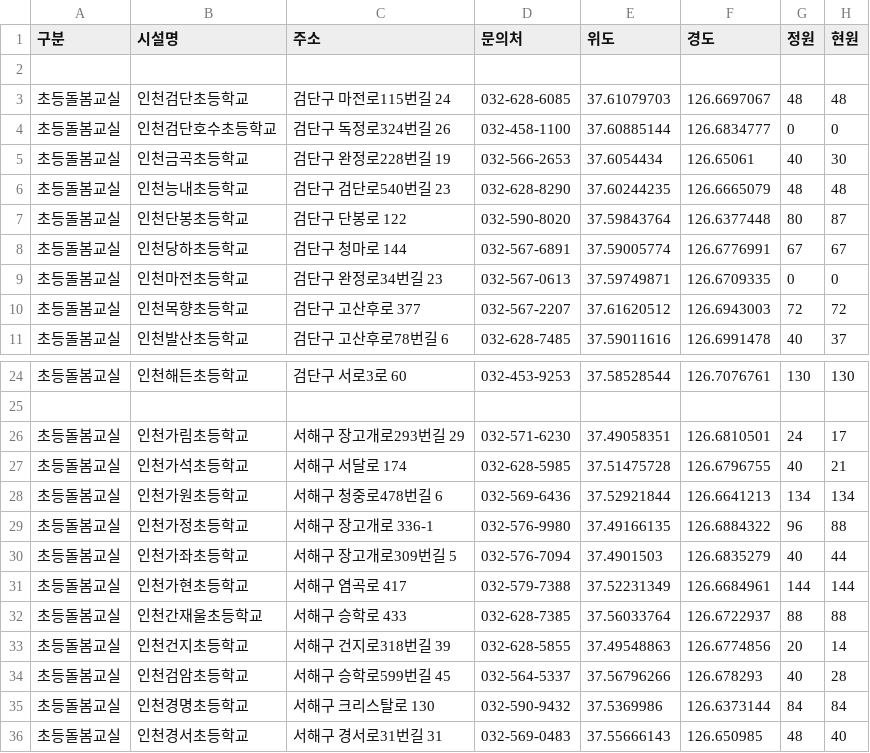
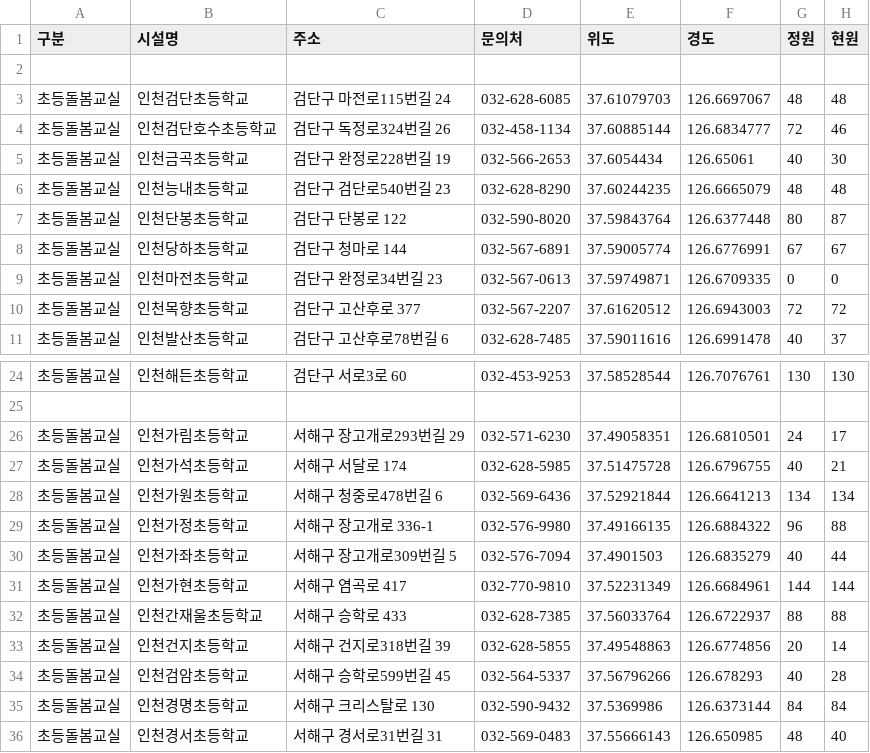
Before and after one commit to lih0606/signal, a CSV file: sbsignal.csv, drawn as a sheet; only a part is shown, gaps mark what is left out.

Commit message:
Update sbsignal.csv

```diff
--- a/sbsignal.csv
+++ b/sbsignal.csv
@@ -3,3 +3,3 @@
 초등돌봄교실,인천검단초등학교,검단구 마전로115번길 24,032-628-6085,37.61079703,126.6697067,48,48
-초등돌봄교실,인천검단호수초등학교,검단구 독정로324번길 26,032-458-1100,37.60885144,126.6834777,0,0
+초등돌봄교실,인천검단호수초등학교,검단구 독정로324번길 26,032-458-1134,37.60885144,126.6834777,72,46
 초등돌봄교실,인천금곡초등학교,검단구 완정로228번길 19,032-566-2653,37.6054434,126.65061,40,30
@@ -30,3 +30,3 @@
 초등돌봄교실,인천가좌초등학교,서해구 장고개로309번길 5,032-576-7094,37.4901503,126.6835279,40,44
-초등돌봄교실,인천가현초등학교,서해구 염곡로 417,032-579-7388,37.52231349,126.6684961,144,144
+초등돌봄교실,인천가현초등학교,서해구 염곡로 417,032-770-9810,37.52231349,126.6684961,144,144
 초등돌봄교실,인천간재울초등학교,서해구 승학로 433,032-628-7385,37.56033764,126.6722937,88,88
```
